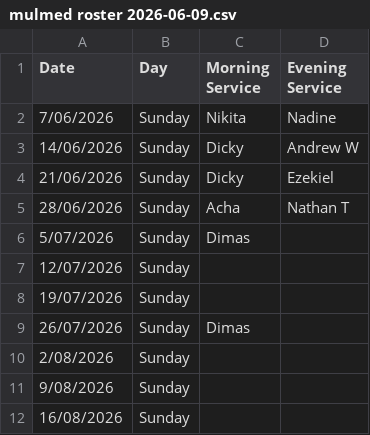
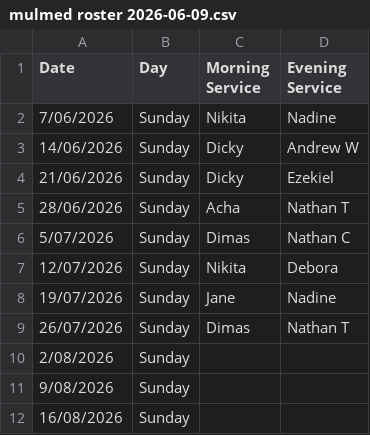
Before and after one commit to PJPDQ/RB_MulMed, a CSV file: assets/mulmed roster 2026-06-09.csv, drawn as a sheet; only a part is shown.

Commit message:
Edited and added july roster.

```diff
--- a/assets/mulmed roster 2026-06-09.csv
+++ b/assets/mulmed roster 2026-06-09.csv
@@ -5,6 +5,6 @@ Date,Day,Morning Service,Evening Service
 28/06/2026,Sunday,Acha,Nathan T
-5/07/2026,Sunday,Dimas,
-12/07/2026,Sunday,,
-19/07/2026,Sunday,,
-26/07/2026,Sunday,Dimas,
+5/07/2026,Sunday,Dimas,Nathan C
+12/07/2026,Sunday,Nikita,Debora
+19/07/2026,Sunday,Jane,Nadine
+26/07/2026,Sunday,Dimas,Nathan T
 2/08/2026,Sunday,,
```
